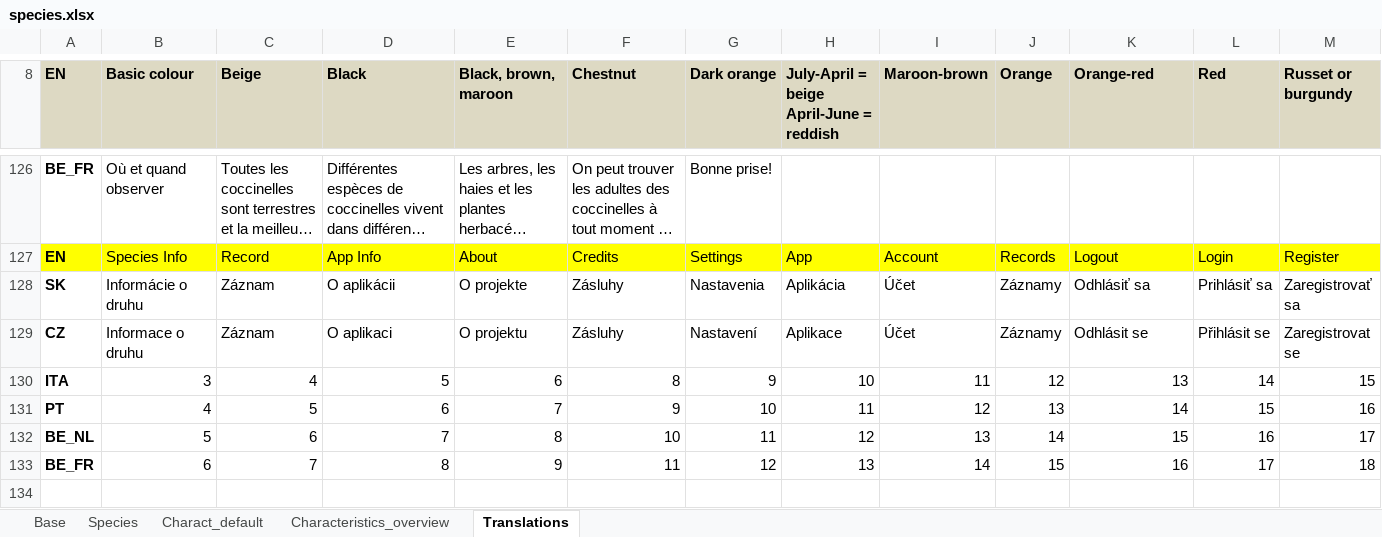
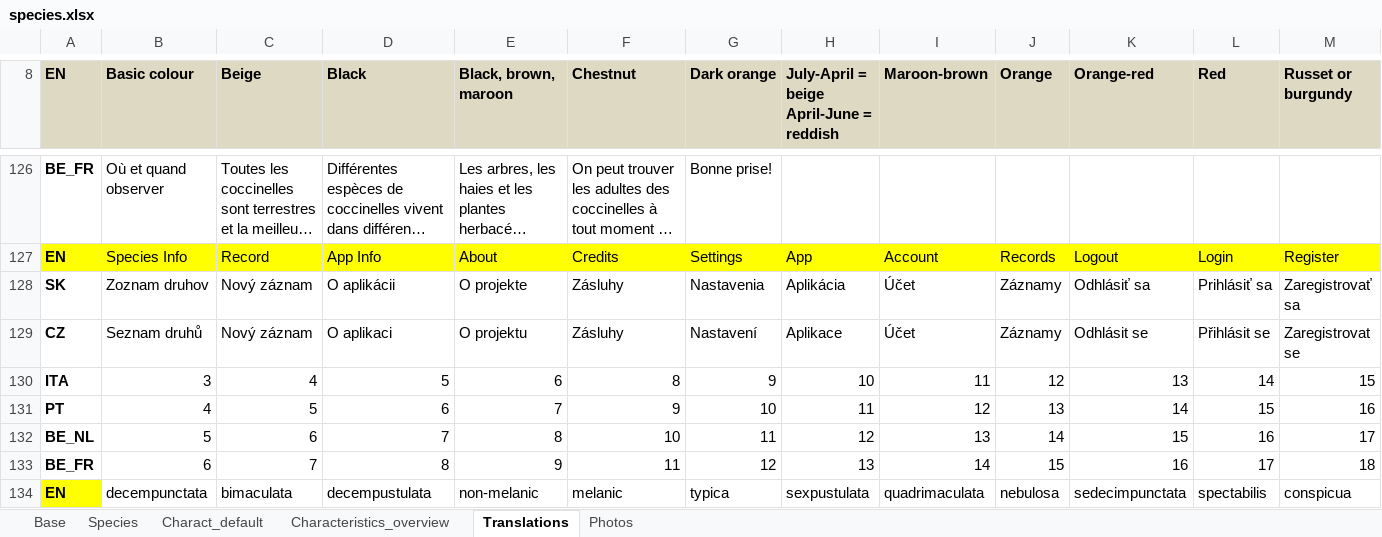
Before and after one commit to NERC-CEH/leu-app, an Excel workbook: src/info/species/data/species.xlsx, sheet Translations, drawn as a sheet; only a part is shown, gaps mark what is left out; long unchanged cells end in …; values as stored, in another font and other column widths than the file's, no borders; rows hold the shown columns only; the diff covers the shown part only; the diff names each change by its address in the sheet, - before the commit and + after, or states it on an @@ line.

```diff
--- a/src/info/species/data/species.xlsx (sheet Translations)
+++ b/src/info/species/data/species.xlsx (sheet Translations)
+sheet tab: Photos
-B128 (Basic colour): Informácie o druhu
+B128 (Basic colour): Zoznam druhov
-C128:C129 (Beige): Záznam
+C128:C129 (Beige): Nový záznam
-B129 (Basic colour): Informace o druhu
+B129 (Basic colour): Seznam druhů
+row 134: EN | decempunctata | bimaculata | decempustulata | non-melanic | melanic | typica | sexpustulata | quadrimaculata | nebulosa | sedecimpunctata | spectabilis | conspicua
```
Also changed, not shown: 6 added rows, 341 edited cells and cell formats elsewhere in this sheet, sheet Characteristics_overview, 10 other files.
